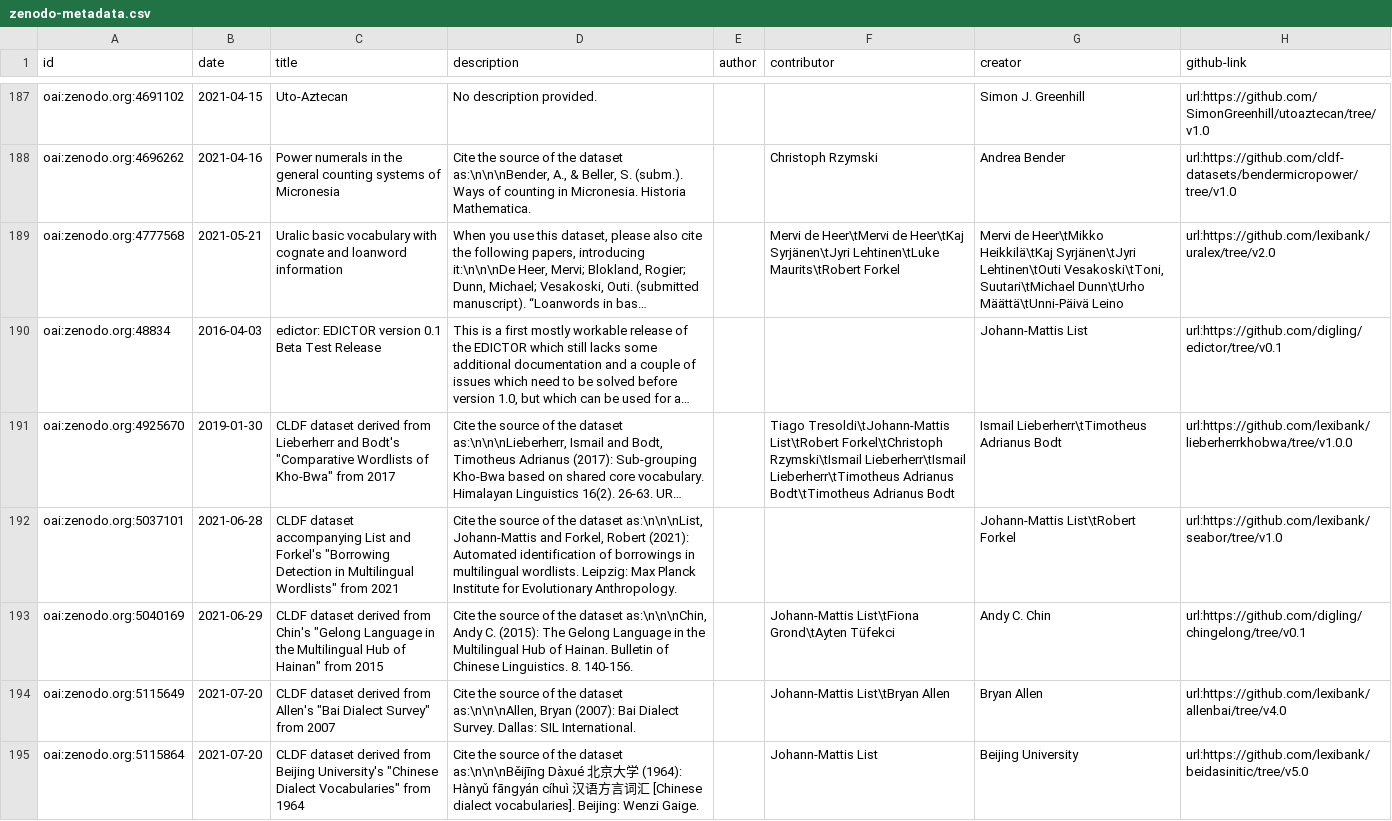
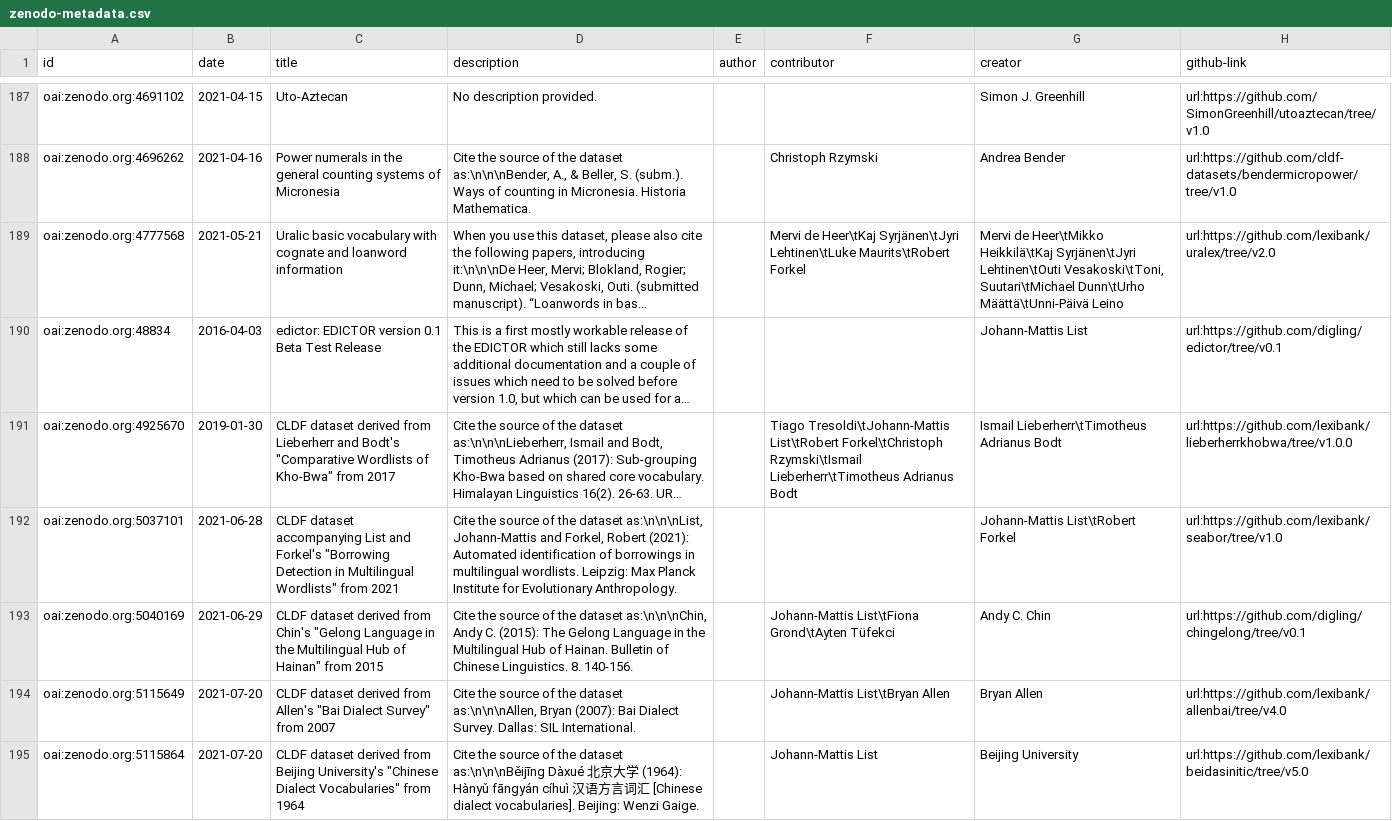
Before and after one commit to cldf-datasets/cldf_meta, a CSV file: raw/zenodo-metadata.csv, drawn as a sheet; only a part is shown, gaps mark what is left out; long unchanged cells end in …; the diff covers the shown part only; the diff names each change by its address in the sheet, - before the commit and + after, or states it on an @@ line.

```diff
--- a/raw/zenodo-metadata.csv
+++ b/raw/zenodo-metadata.csv
-F189 (contributor): Mervi de Heer\tMervi de Heer\tKaj Syrjänen\tJyri…
+F189 (contributor): Mervi de Heer\tKaj Syrjänen\tJyri…
-F191 (contributor): …Forkel\tChristoph Rzymski\tIsmail Lieberherr\tIsmail Lieberherr\tTimotheus Adrianus Bodt\tTimotheus Adrianus Bodt
+F191 (contributor): …Forkel\tChristoph Rzymski\tIsmail Lieberherr\tTimotheus Adrianus Bodt
```
Also changed, not shown: 47 edited cells elsewhere in this file, 2 other files.
